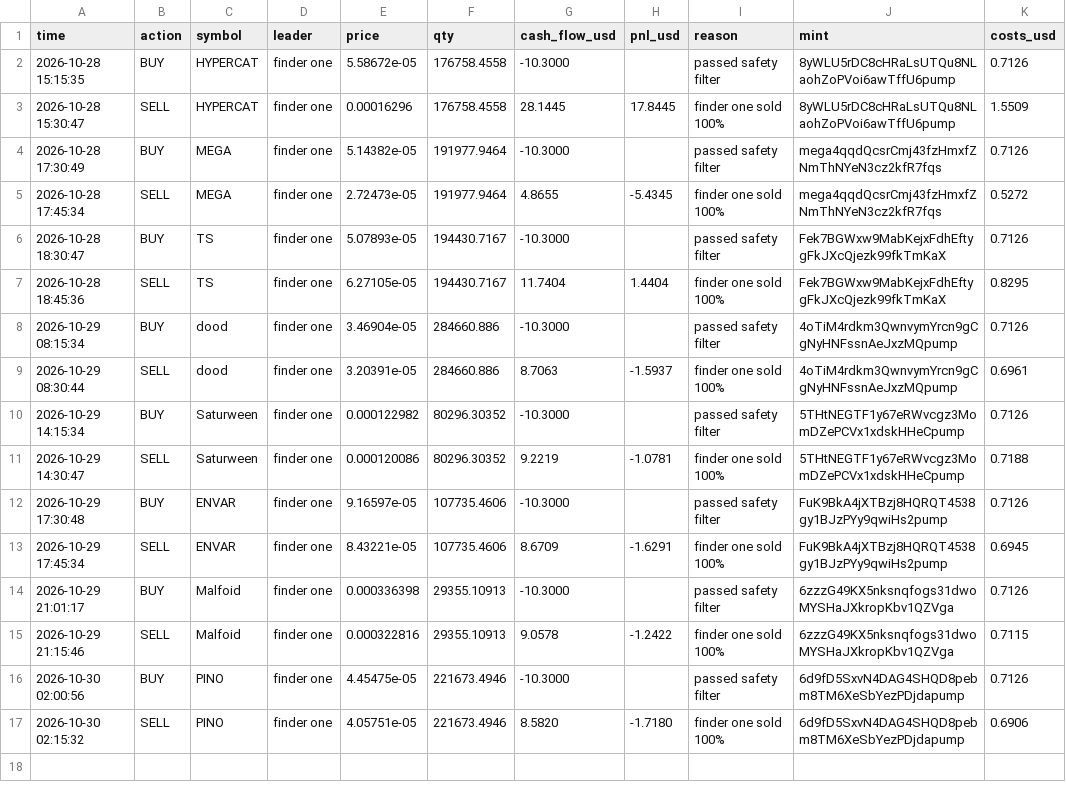
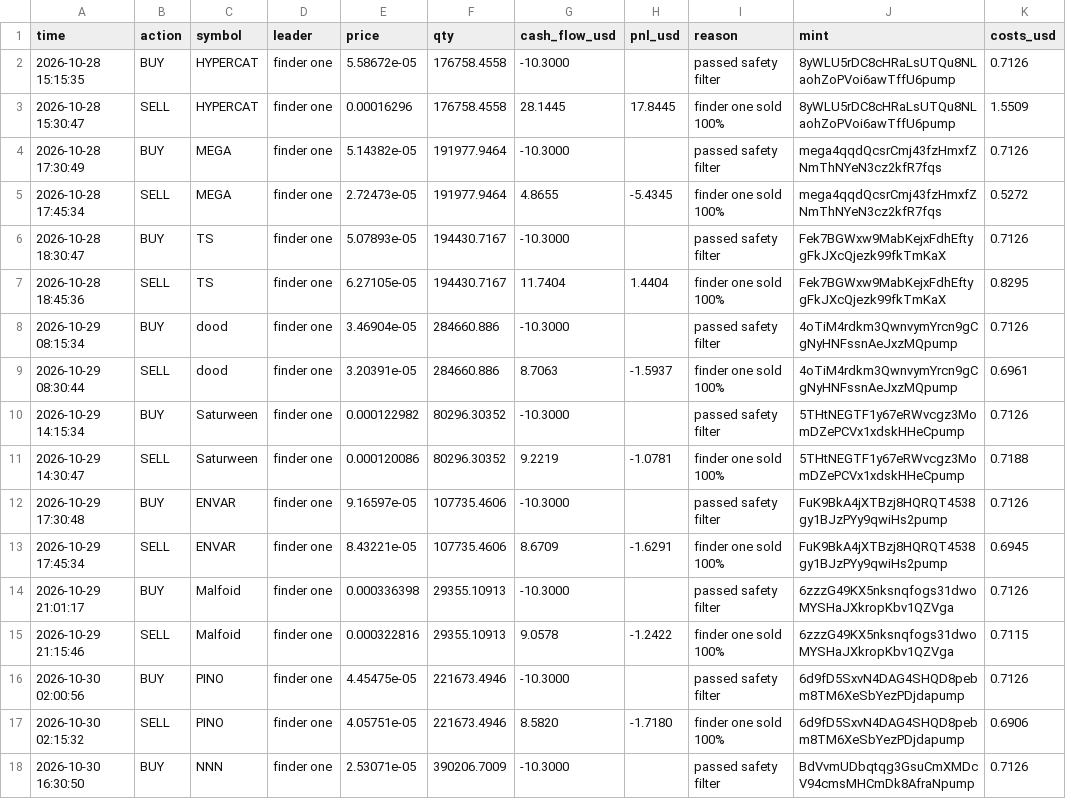
Before and after one commit to Just-in-ii/paper-desk, a CSV file: trades.csv, drawn as a sheet.

```diff
--- a/trades.csv
+++ b/trades.csv
@@ -17 +17,2 @@ time,action,symbol,leader,price,qty,cash_flow_usd,pnl_usd,reason,mint,costs_usd
 2026-10-30 02:15:32,SELL,PINO,finder one,4.05751e-05,221673.4946,8.5820,-1.7180,finder one sold 100%,6d9fD5SxvN4DAG4SHQD8pebm8TM6XeSbYezPDjdapump,0.6906
+2026-10-30 16:30:50,BUY,NNN,finder one,2.53071e-05,390206.7009,-10.3000,,passed safety filter,BdVvmUDbqtqg3GsuCmXMDcV94cmsMHCmDk8AfraNpump,0.7126
```
Also changed, not shown: decisions.csv, 2 other files.
